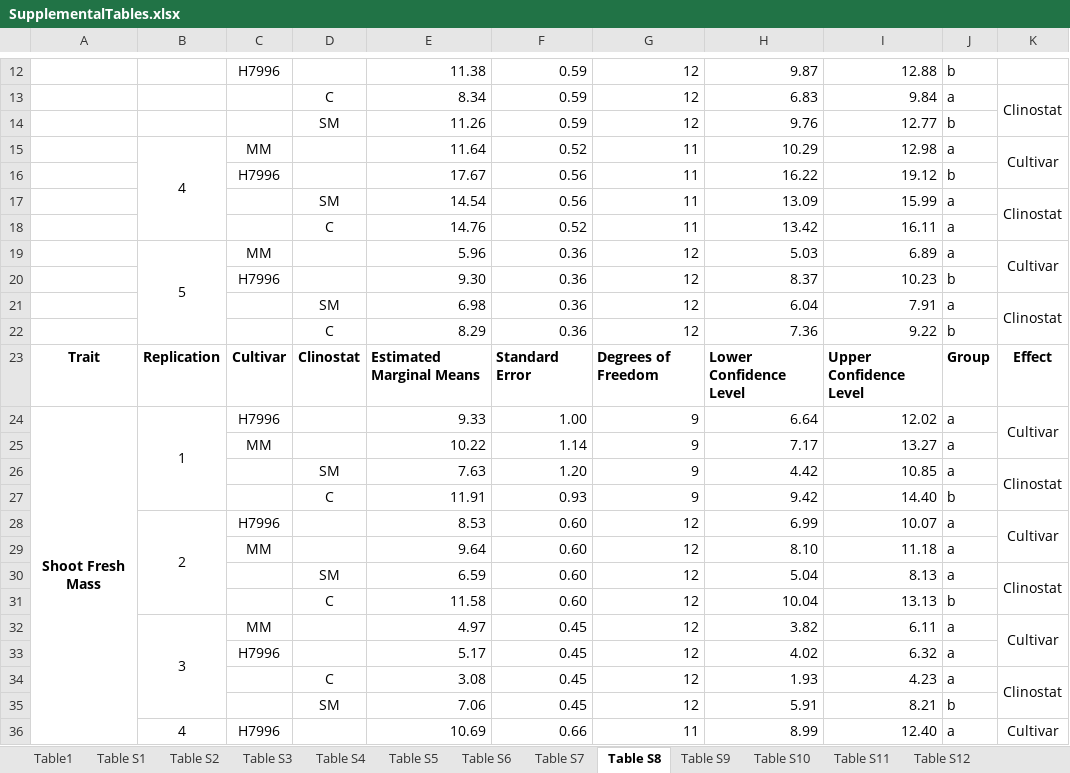
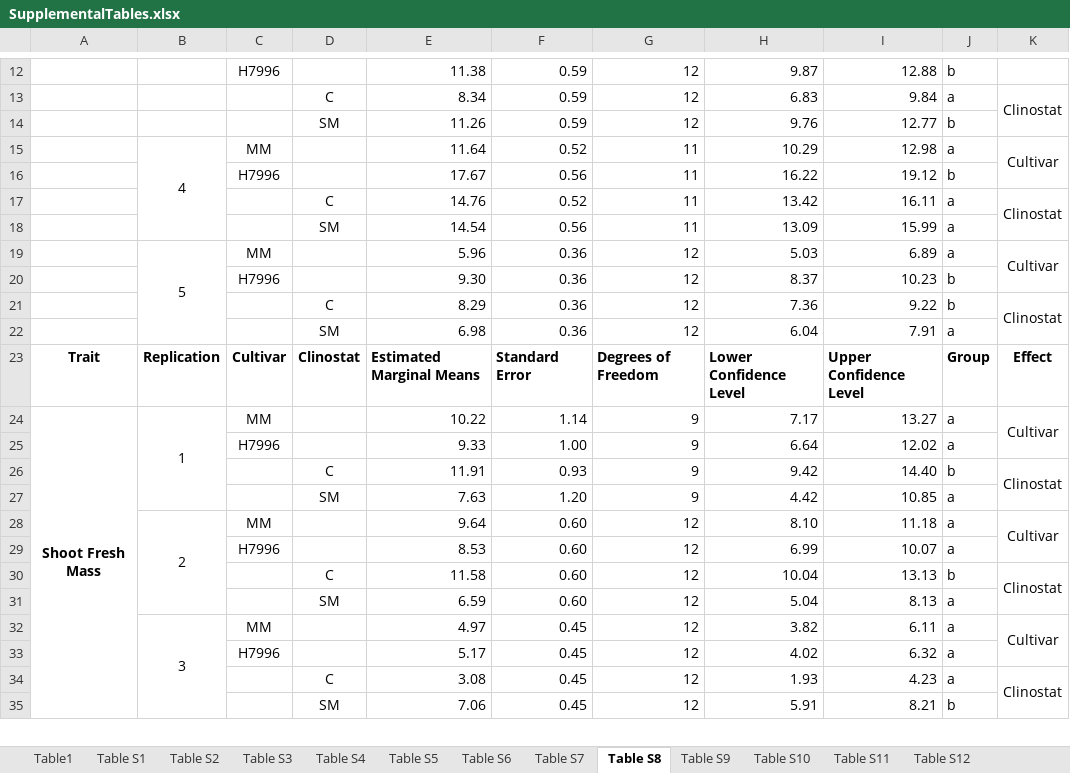
Before and after one commit to EESparksLab/Hostetler_Kennebeck_et_al_2026, an Excel workbook: SupplementalData/SupplementalTables.xlsx, sheet Table S8, drawn as a sheet; only a part is shown, gaps mark what is left out; values as stored, in another font and other column widths than the file's, no borders; removed rows and columns are numbered as before the commit, all else as after; the diff covers the shown part only; the diff names each change by its address in the sheet, - before the commit and + after, or states it on an @@ line.

```diff
--- a/SupplementalData/SupplementalTables.xlsx (sheet Table S8)
+++ b/SupplementalData/SupplementalTables.xlsx (sheet Table S8)
-row 17:  |  |  | SM | 14.54 | 0.56 | 11 | 13.09 | 15.99 | a | Clinostat
-K17: (empty)
+K17: Clinostat
+K17:K18 merged
+row 18:  |  |  | SM | 14.54 | 0.56 | 11 | 13.09 | 15.99 | a
-row 21:  |  |  | SM | 6.98 | 0.36 | 12 | 6.04 | 7.91 | a | Clinostat
-K21: (empty)
+K21: Clinostat
+K21:K22 merged
+row 22:  |  |  | SM | 6.98 | 0.36 | 12 | 6.04 | 7.91 | a
-C24: H7996
+C24: MM
-E24: 9.33
+E24: 10.22
-F24: 1.00
+F24: 1.14
-H24: 6.64
+H24: 7.17
-I24: 12.02
+I24: 13.27
-row 25:  |  | MM |  | 10.22 | 1.14 | 9 | 7.17 | 13.27 | a
-row 26:  |  |  | SM | 7.63 | 1.20 | 9 | 4.42 | 10.85 | a | Clinostat
+row 25:  |  | H7996 |  | 9.33 | 1.00 | 9 | 6.64 | 12.02 | a
-K26: (empty)
+K26: Clinostat
+K26:K27 merged
-row 28:  | 2 | H7996 |  | 8.53 | 0.60 | 12 | 6.99 | 10.07 | a | Cultivar
+row 27:  |  |  | SM | 7.63 | 1.20 | 9 | 4.42 | 10.85 | a
-B28: (empty)
+B28: 2
+B28:B31 merged
-K28: (empty)
+K28: Cultivar
+K28:K29 merged
-row 30:  |  |  | SM | 6.59 | 0.60 | 12 | 5.04 | 8.13 | a | Clinostat
+row 29:  |  | H7996 |  | 8.53 | 0.60 | 12 | 6.99 | 10.07 | a
-K30: (empty)
+K30: Clinostat
+K30:K31 merged
+row 31:  |  |  | SM | 6.59 | 0.60 | 12 | 5.04 | 8.13 | a
-row 36:  | 4 | H7996 |  | 10.69 | 0.66 | 11 | 8.99 | 12.40 | a | Cultivar
```
Also changed, not shown: 40 added rows, 18 removed rows, 36 edited cells and merged cells elsewhere in this sheet, sheet Table S7, 4 other files.
